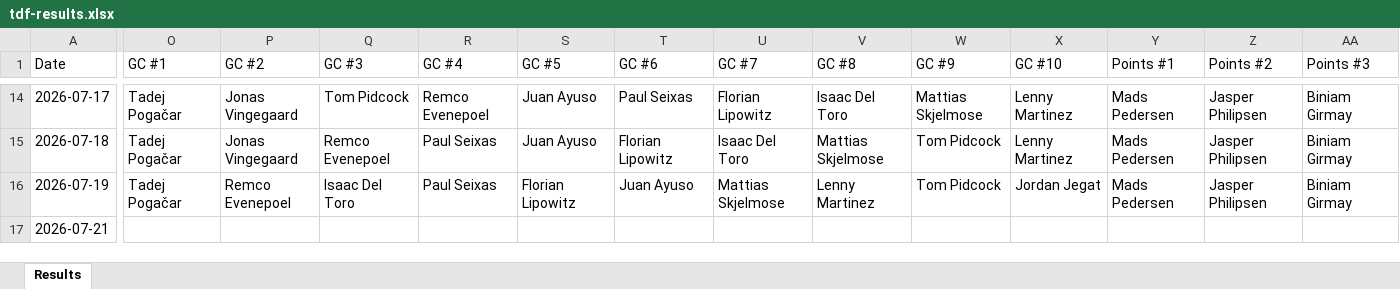
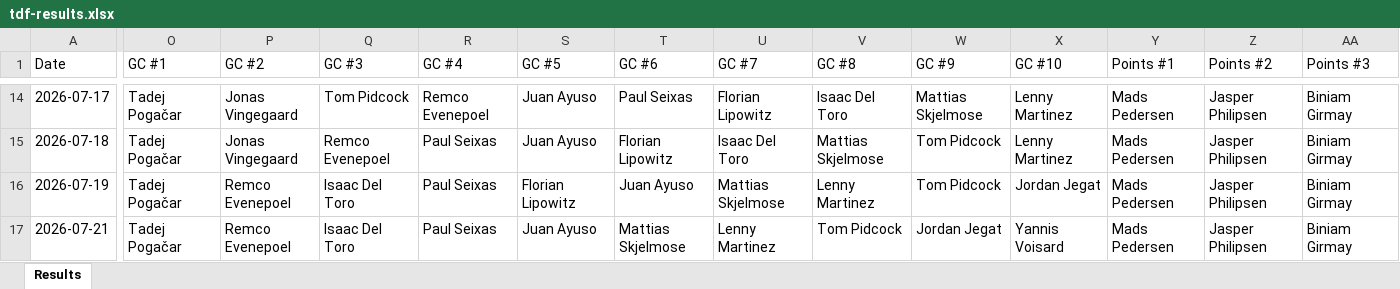
Before and after one commit to danpsh/2026-Fantasy-Cycling, an Excel workbook: tdf-results.xlsx, sheet Results, drawn as a sheet; only a part is shown, gaps mark what is left out; values as stored, in another font and other column widths than the file's, no borders; the diff covers the shown part only; the diff names each change by its address in the sheet, - before the commit and + after, or states it on an @@ line.

Commit message:
Add files via upload

```diff
--- a/tdf-results.xlsx (sheet Results)
+++ b/tdf-results.xlsx (sheet Results)
-O17 (GC #1): (empty)
+O17 (GC #1): Tadej Pogačar
-P17 (GC #2): (empty)
+P17 (GC #2): Remco Evenepoel
-Q17 (GC #3): (empty)
+Q17 (GC #3): Isaac Del Toro
-R17 (GC #4): (empty)
+R17 (GC #4): Paul Seixas
-S17 (GC #5): (empty)
+S17 (GC #5): Juan Ayuso
-T17 (GC #6): (empty)
+T17 (GC #6): Mattias Skjelmose
-U17 (GC #7): (empty)
+U17 (GC #7): Lenny Martinez
-V17 (GC #8): (empty)
+V17 (GC #8): Tom Pidcock
-W17 (GC #9): (empty)
+W17 (GC #9): Jordan Jegat
-X17 (GC #10): (empty)
+X17 (GC #10): Yannis Voisard
-Y17 (Points #1): (empty)
+Y17 (Points #1): Mads Pedersen
-Z17 (Points #2): (empty)
+Z17 (Points #2): Jasper Philipsen
-AA17 (Points #3): (empty)
+AA17 (Points #3): Biniam Girmay
```
Also changed, not shown: 6 edited cells elsewhere in this sheet.
